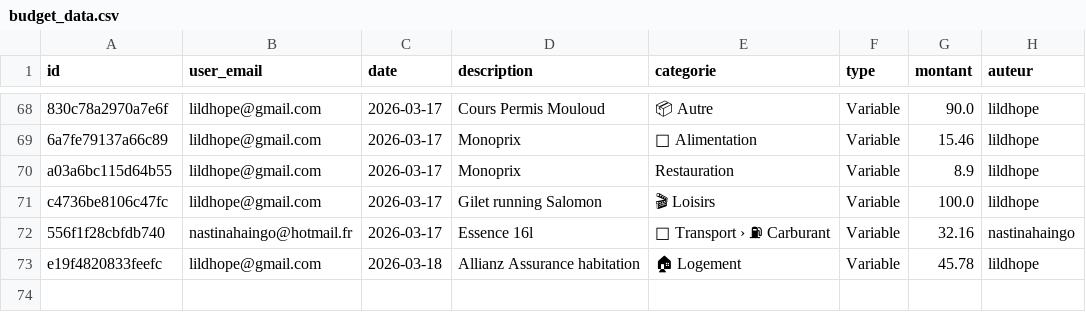
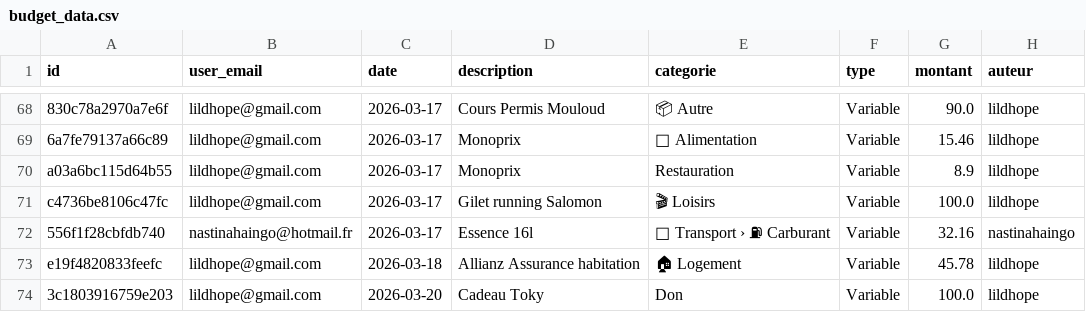
Before and after one commit to nastinahaingo/BudgetApp, a CSV file: budget_data.csv, drawn as a sheet; only a part is shown, gaps mark what is left out; the diff names each change by its address in the sheet, - before the commit and + after, or states it on an @@ line.

Commit message:
update budget_data

```diff
--- a/budget_data.csv
+++ b/budget_data.csv
+row 74: 3c1803916759e203 | lildhope@gmail.com | 2026-03-20 | Cadeau Toky | Don | Variable | 100.0 | lildhope
```
